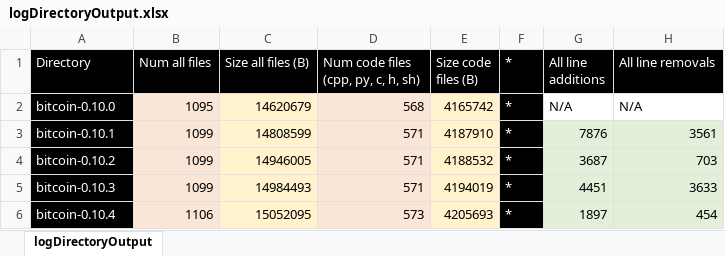
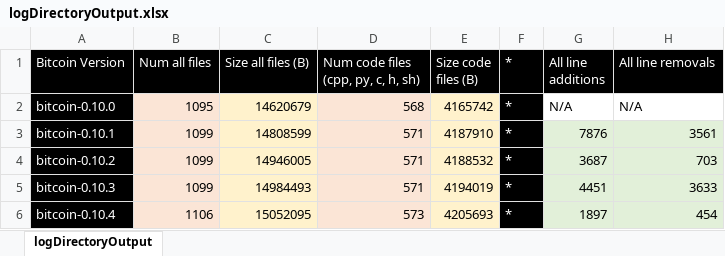
Before and after one commit to simewu/bitcoin-version-compare, an Excel workbook: logDirectoryOutput.xlsx, sheet logDirectoryOutput, drawn as a sheet; only a part is shown; values as stored, in another font and other column widths than the file's, no borders; the diff names each change by its address in the sheet, - before the commit and + after, or states it on an @@ line.

```diff
--- a/logDirectoryOutput.xlsx (sheet logDirectoryOutput)
+++ b/logDirectoryOutput.xlsx (sheet logDirectoryOutput)
-A1: Directory
+A1: Bitcoin Version
```
Also changed, not shown: 2 other files.
